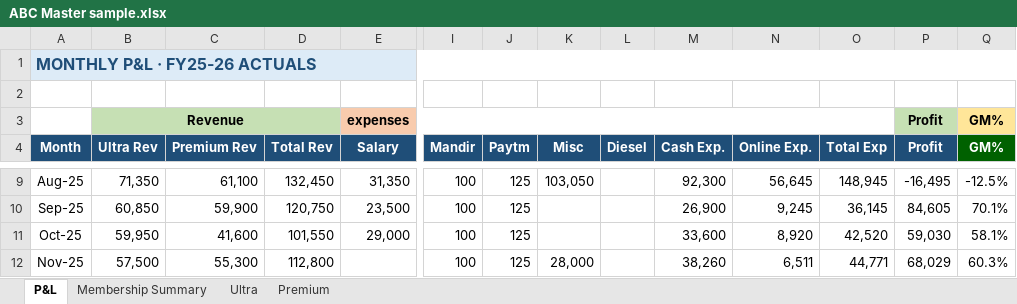
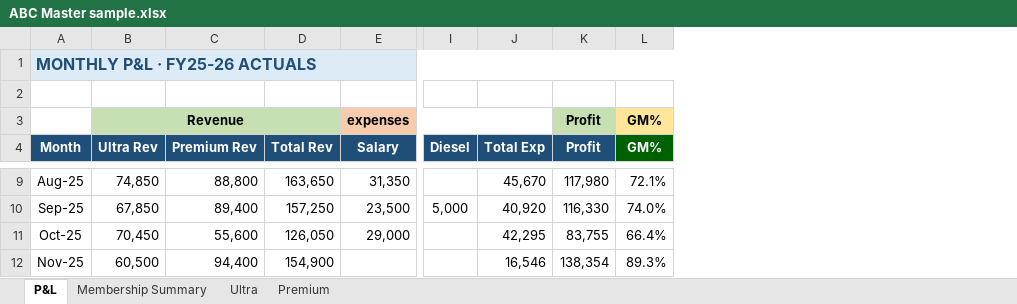
Before and after one commit to ravmak2017/FitnessCentre-Analytics, an Excel workbook: sample_data/ABC Master sample.xlsx, sheet P&L, drawn as a sheet; only a part is shown, gaps mark what is left out; values as stored, in another font and other column widths than the file's, no borders; conditional formats not drawn; removed rows and columns are numbered as before the commit, all else as after; the diff covers the shown part only; the diff names each change by its address in the sheet, - before the commit and + after, or states it on an @@ line.

```diff
--- a/sample_data/ABC Master sample.xlsx (sheet P&L)
+++ b/sample_data/ABC Master sample.xlsx (sheet P&L)
-column I (Mandir), rows 9-12: all 100
-column J (Paytm), rows 9-12: all 125
-column K (Misc), rows 9-12: 103,050 |  |  | 28,000
-column M (Cash Exp.), rows 9-12: 92,300 | 26,900 | 33,600 | 38,260
-column N (Online Exp.), rows 9-12: 56,645 | 9,245 | 8,920 | 6,511
-B9 (Ultra Rev): 71,350
+B9 (Ultra Rev): 74,850
-C9 (Premium Rev): 61,100
+C9 (Premium Rev): 88,800
-D9 (Total Rev): 132,450
+D9 (Total Rev): 163,650
-J9 (Total Exp): 148,945
+J9 (Total Exp): 45,670
-K9 (Profit): -16,495
+K9 (Profit): 117,980
-L9 (GM%): -12.5%
+L9 (GM%): 72.1%
-B10 (Ultra Rev): 60,850
+B10 (Ultra Rev): 67,850
-C10 (Premium Rev): 59,900
+C10 (Premium Rev): 89,400
-D10 (Total Rev): 120,750
+D10 (Total Rev): 157,250
-I10 (Diesel): (empty)
+I10 (Diesel): 5,000
-J10 (Total Exp): 36,145
+J10 (Total Exp): 40,920
-K10 (Profit): 84,605
+K10 (Profit): 116,330
-L10 (GM%): 70.1%
+L10 (GM%): 74.0%
-B11 (Ultra Rev): 59,950
+B11 (Ultra Rev): 70,450
-C11 (Premium Rev): 41,600
+C11 (Premium Rev): 55,600
-D11 (Total Rev): 101,550
+D11 (Total Rev): 126,050
-J11 (Total Exp): 42,520
+J11 (Total Exp): 42,295
-K11 (Profit): 59,030
+K11 (Profit): 83,755
-L11 (GM%): 58.1%
+L11 (GM%): 66.4%
-B12 (Ultra Rev): 57,500
+B12 (Ultra Rev): 60,500
-C12 (Premium Rev): 55,300
+C12 (Premium Rev): 94,400
-D12 (Total Rev): 112,800
+D12 (Total Rev): 154,900
-J12 (Total Exp): 44,771
+J12 (Total Exp): 16,546
-K12 (Profit): 68,029
+K12 (Profit): 138,354
-L12 (GM%): 60.3%
+L12 (GM%): 89.3%
```
Also changed, not shown: 56 edited cells elsewhere in this sheet, sheet Ultra, sheet Premium, sheet Membership Summary.
